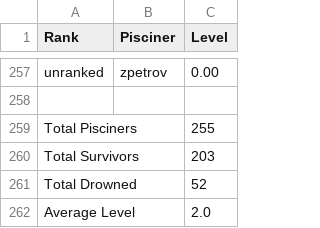
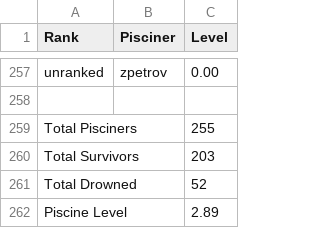
Before and after one commit to AymenTM/42-C-Piscine-Rankings, a CSV file: October2018_Rankings.csv, drawn as a sheet; only a part is shown, gaps mark what is left out.

```diff
--- a/October2018_Rankings.csv
+++ b/October2018_Rankings.csv
@@ -261,2 +261,2 @@ Total Survivors,,203
 Total Drowned,,52
-Average Level,,2.0
+Piscine Level,,2.89
```
Also changed, not shown: September2018_Rankings.csv, 3 other files.
